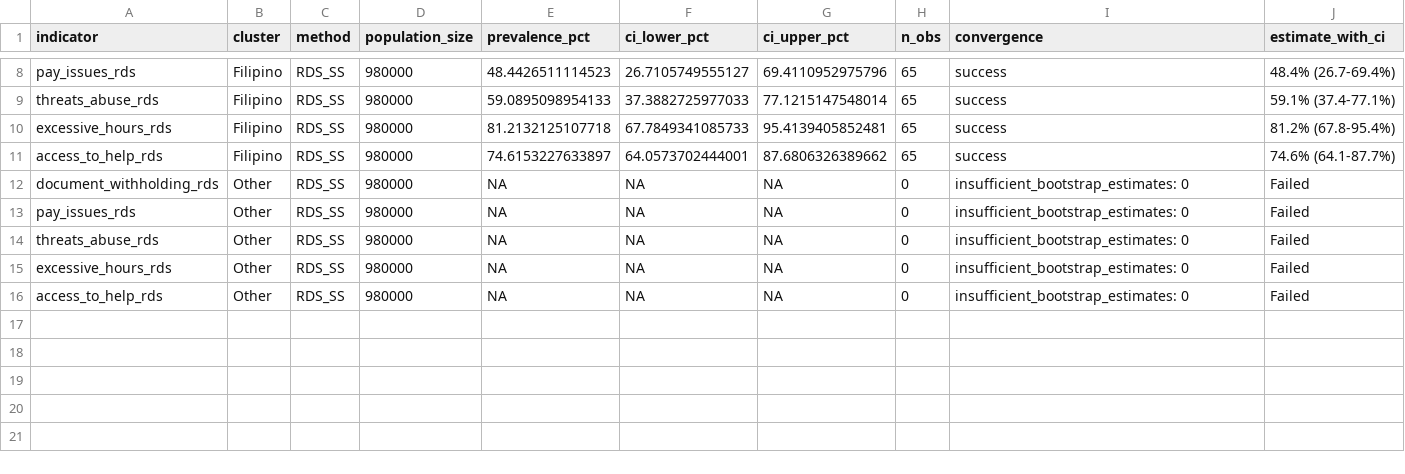
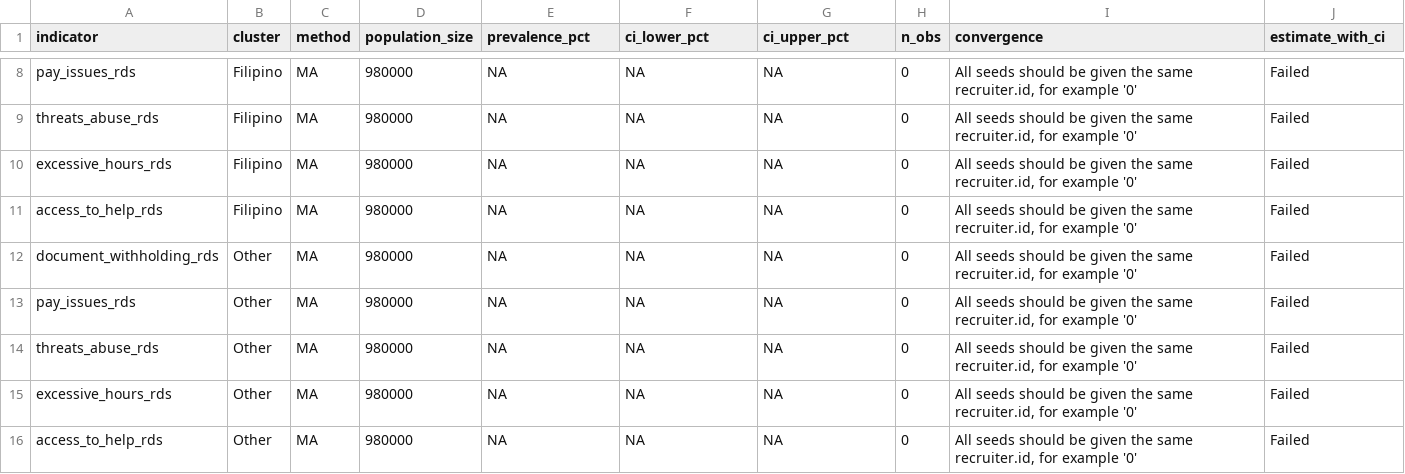
Before and after one commit to smoser11/DWeMSinUK, a CSV file: output/tables/rds_subgroup_detailed_results.csv, drawn as a sheet; only a part is shown, gaps mark what is left out; the diff covers the shown part only.

```diff
--- a/output/tables/rds_subgroup_detailed_results.csv
+++ b/output/tables/rds_subgroup_detailed_results.csv
@@ -8,9 +8,9 @@
-"pay_issues_rds","Filipino","RDS_SS",980000,48.4426511114523,26.7105749555127,69.4110952975796,65,"success","48.4% (26.7-69.4%)"
-"threats_abuse_rds","Filipino","RDS_SS",980000,59.0895098954133,37.3882725977033,77.1215147548014,65,"success","59.1% (37.4-77.1%)"
-"excessive_hours_rds","Filipino","RDS_SS",980000,81.2132125107718,67.7849341085733,95.4139405852481,65,"success","81.2% (67.8-95.4%)"
-"access_to_help_rds","Filipino","RDS_SS",980000,74.6153227633897,64.0573702444001,87.6806326389662,65,"success","74.6% (64.1-87.7%)"
-"document_withholding_rds","Other","RDS_SS",980000,NA,NA,NA,0,"insufficient_bootstrap_estimates: 0","Failed"
-"pay_issues_rds","Other","RDS_SS",980000,NA,NA,NA,0,"insufficient_bootstrap_estimates: 0","Failed"
-"threats_abuse_rds","Other","RDS_SS",980000,NA,NA,NA,0,"insufficient_bootstrap_estimates: 0","Failed"
-"excessive_hours_rds","Other","RDS_SS",980000,NA,NA,NA,0,"insufficient_bootstrap_estimates: 0","Failed"
-"access_to_help_rds","Other","RDS_SS",980000,NA,NA,NA,0,"insufficient_bootstrap_estimates: 0","Failed"
+"pay_issues_rds","Filipino","MA",980000,NA,NA,NA,0,"All seeds should be given the same recruiter.id, for example '0'","Failed"
+"threats_abuse_rds","Filipino","MA",980000,NA,NA,NA,0,"All seeds should be given the same recruiter.id, for example '0'","Failed"
+"excessive_hours_rds","Filipino","MA",980000,NA,NA,NA,0,"All seeds should be given the same recruiter.id, for example '0'","Failed"
+"access_to_help_rds","Filipino","MA",980000,NA,NA,NA,0,"All seeds should be given the same recruiter.id, for example '0'","Failed"
+"document_withholding_rds","Other","MA",980000,NA,NA,NA,0,"All seeds should be given the same recruiter.id, for example '0'","Failed"
+"pay_issues_rds","Other","MA",980000,NA,NA,NA,0,"All seeds should be given the same recruiter.id, for example '0'","Failed"
+"threats_abuse_rds","Other","MA",980000,NA,NA,NA,0,"All seeds should be given the same recruiter.id, for example '0'","Failed"
+"excessive_hours_rds","Other","MA",980000,NA,NA,NA,0,"All seeds should be given the same recruiter.id, for example '0'","Failed"
+"access_to_help_rds","Other","MA",980000,NA,NA,NA,0,"All seeds should be given the same recruiter.id, for example '0'","Failed"
```
Also changed, not shown: 42 edited cells elsewhere in this file, 13 other files.
